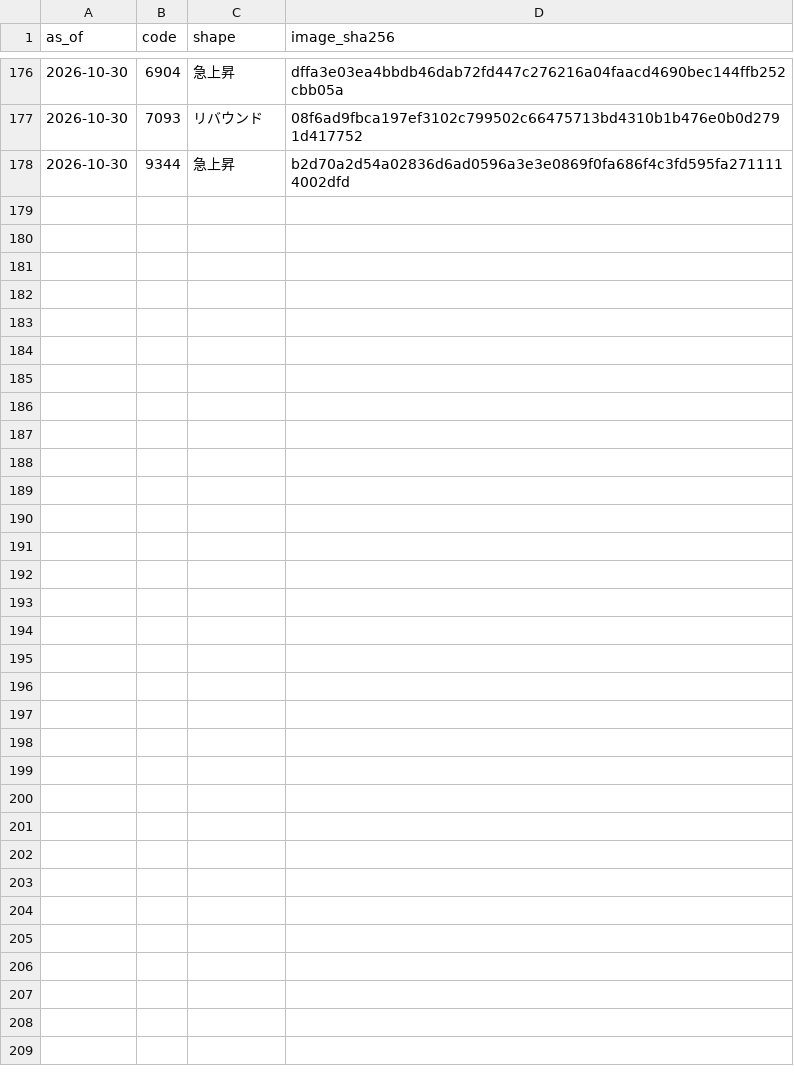
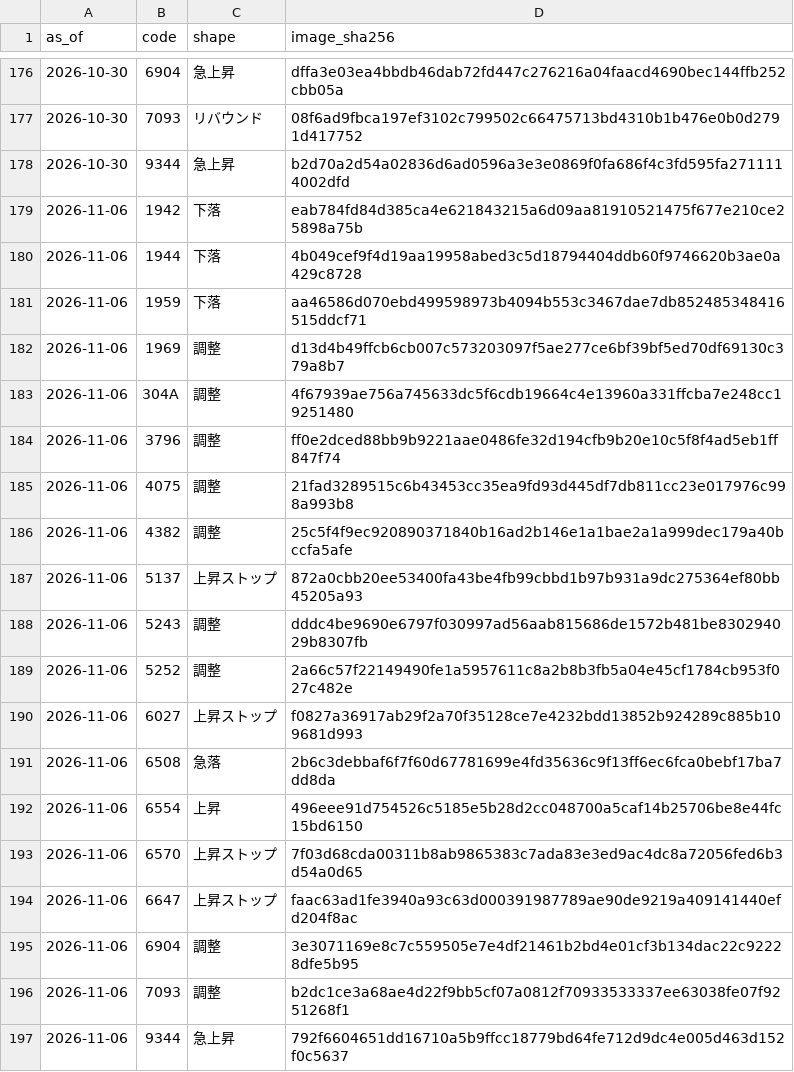
Before and after one commit to scioltoharumi/kabu-ledger, a CSV file: scoring/shapes_history.csv, drawn as a sheet; only a part is shown, gaps mark what is left out.

```diff
--- a/scoring/shapes_history.csv
+++ b/scoring/shapes_history.csv
@@ -178 +178,20 @@ as_of,code,shape,image_sha256
 2026-10-30,9344,急上昇,b2d70a2d54a02836d6ad0596a3e3e0869f0fa686f4c3fd595fa2711114002dfd
+2026-11-06,1942,下落,eab784fd84d385ca4e621843215a6d09aa81910521475f677e210ce25898a75b
+2026-11-06,1944,下落,4b049cef9f4d19aa19958abed3c5d18794404ddb60f9746620b3ae0a429c8728
+2026-11-06,1959,下落,aa46586d070ebd499598973b4094b553c3467dae7db852485348416515ddcf71
+2026-11-06,1969,調整,d13d4b49ffcb6cb007c573203097f5ae277ce6bf39bf5ed70df69130c379a8b7
+2026-11-06,304A,調整,4f67939ae756a745633dc5f6cdb19664c4e13960a331ffcba7e248cc19251480
+2026-11-06,3796,調整,ff0e2dced88bb9b9221aae0486fe32d194cfb9b20e10c5f8f4ad5eb1ff847f74
+2026-11-06,4075,調整,21fad3289515c6b43453cc35ea9fd93d445df7db811cc23e017976c998a993b8
+2026-11-06,4382,調整,25c5f4f9ec920890371840b16ad2b146e1a1bae2a1a999dec179a40bccfa5afe
+2026-11-06,5137,上昇ストップ,872a0cbb20ee53400fa43be4fb99cbbd1b97b931a9dc275364ef80bb45205a93
+2026-11-06,5243,調整,dddc4be9690e6797f030997ad56aab815686de1572b481be830294029b8307fb
+2026-11-06,5252,調整,2a66c57f22149490fe1a5957611c8a2b8b3fb5a04e45cf1784cb953f027c482e
+2026-11-06,6027,上昇ストップ,f0827a36917ab29f2a70f35128ce7e4232bdd13852b924289c885b109681d993
+2026-11-06,6508,急落,2b6c3debbaf6f7f60d67781699e4fd35636c9f13ff6ec6fca0bebf17ba7dd8da
+2026-11-06,6554,上昇,496eee91d754526c5185e5b28d2cc048700a5caf14b25706be8e44fc15bd6150
+2026-11-06,6570,上昇ストップ,7f03d68cda00311b8ab9865383c7ada83e3ed9ac4dc8a72056fed6b3d54a0d65
+2026-11-06,6647,上昇ストップ,faac63ad1fe3940a93c63d000391987789ae90de9219a409141440efd204f8ac
+2026-11-06,6904,調整,3e3071169e8c7c559505e7e4df21461b2bd4e01cf3b134dac22c92228dfe5b95
+2026-11-06,7093,調整,b2dc1ce3a68ae4d22f9bb5cf07a0812f70933533337ee63038fe07f9251268f1
+2026-11-06,9344,急上昇,792f6604651dd16710a5b9ffcc18779bd64fe712d9dc4e005d463d152f0c5637
```
Also changed, not shown: data/indices/growth250.csv, data/indices/topix.csv, 47 other files.
